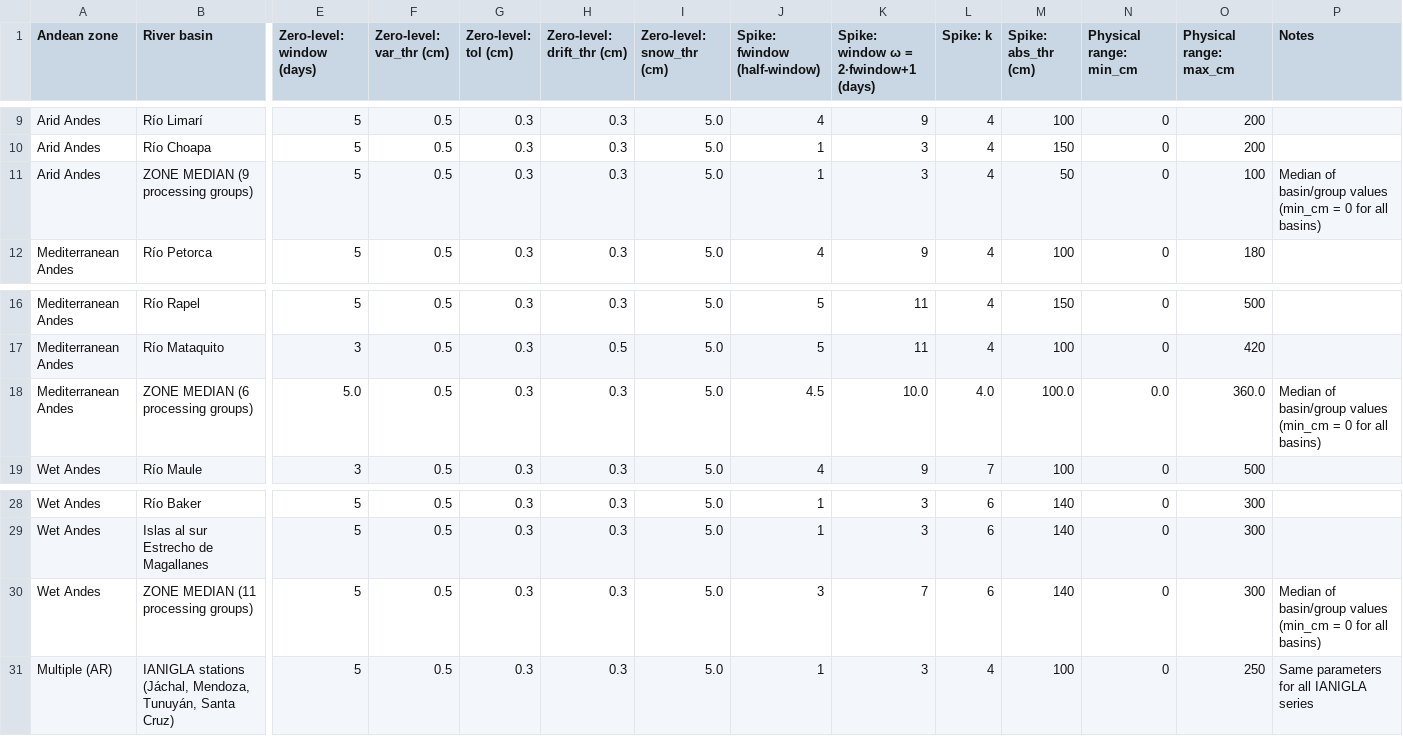
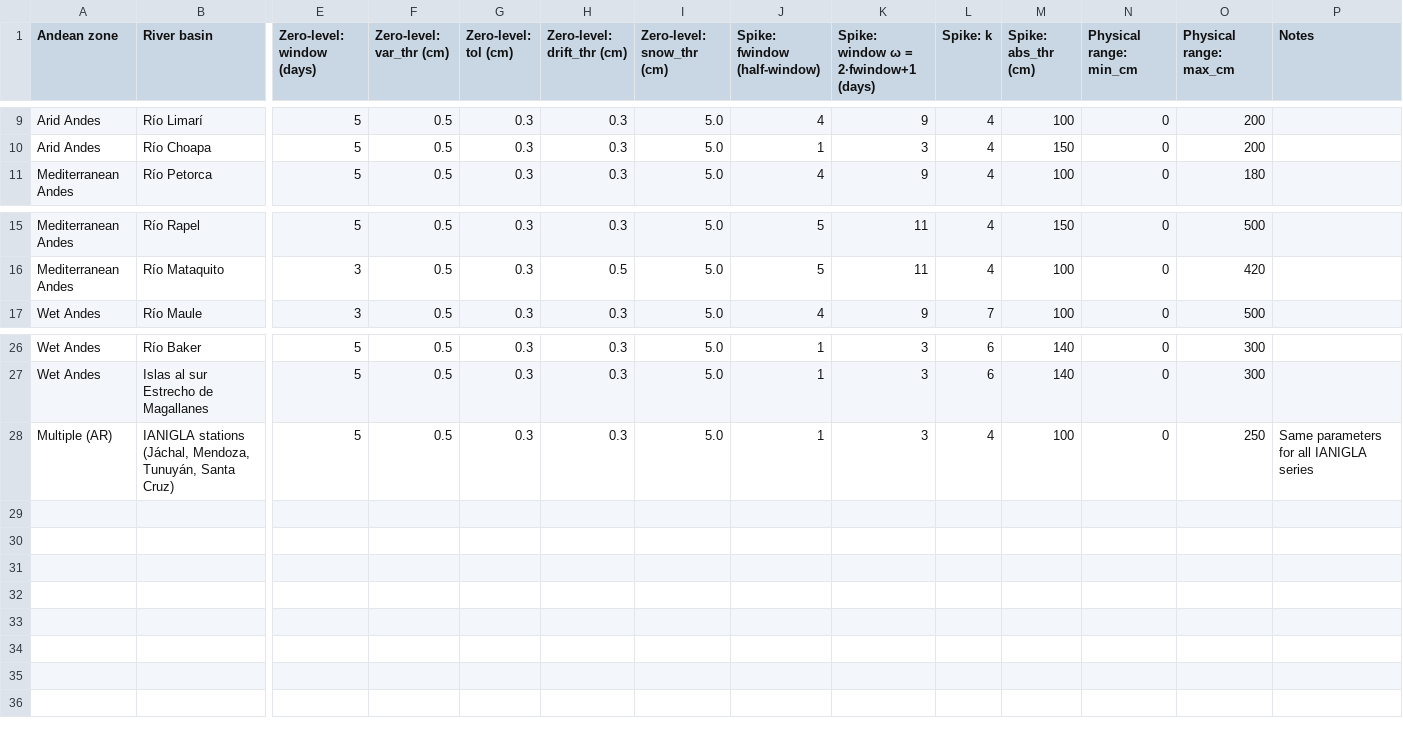
Before and after one commit to javiermedinamen-art/hidromet, a CSV file: sd_cleaning_sample/QC_parameters_by_river_basin.csv, drawn as a sheet; only a part is shown, gaps mark what is left out; rows hold the shown columns only; the diff names each change by its address in the sheet, - before the commit and + after, or states it on an @@ line.

```diff
--- a/sd_cleaning_sample/QC_parameters_by_river_basin.csv
+++ b/sd_cleaning_sample/QC_parameters_by_river_basin.csv
-row 11: Arid Andes | ZONE MEDIAN (9 processing groups) | 5 | 0.5 | 0.3 | 0.3 | 5.0 | 1 | 3 | 4 | 50 | 0 | 100 | Median of basin/group values (min_cm = 0 for all basins)
-row 18: Mediterranean Andes | ZONE MEDIAN (6 processing groups) | 5.0 | 0.5 | 0.3 | 0.3 | 5.0 | 4.5 | 10.0 | 4.0 | 100.0 | 0.0 | 360.0 | Median of basin/group values (min_cm = 0 for all basins)
-row 30: Wet Andes | ZONE MEDIAN (11 processing groups) | 5 | 0.5 | 0.3 | 0.3 | 5.0 | 3 | 7 | 6 | 140 | 0 | 300 | Median of basin/group values (min_cm = 0 for all basins)
```
